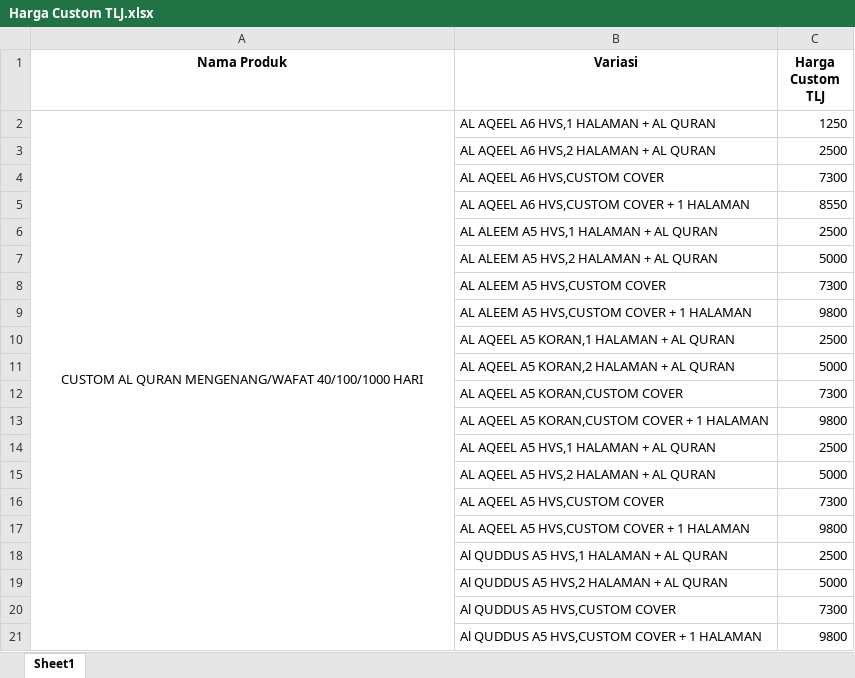
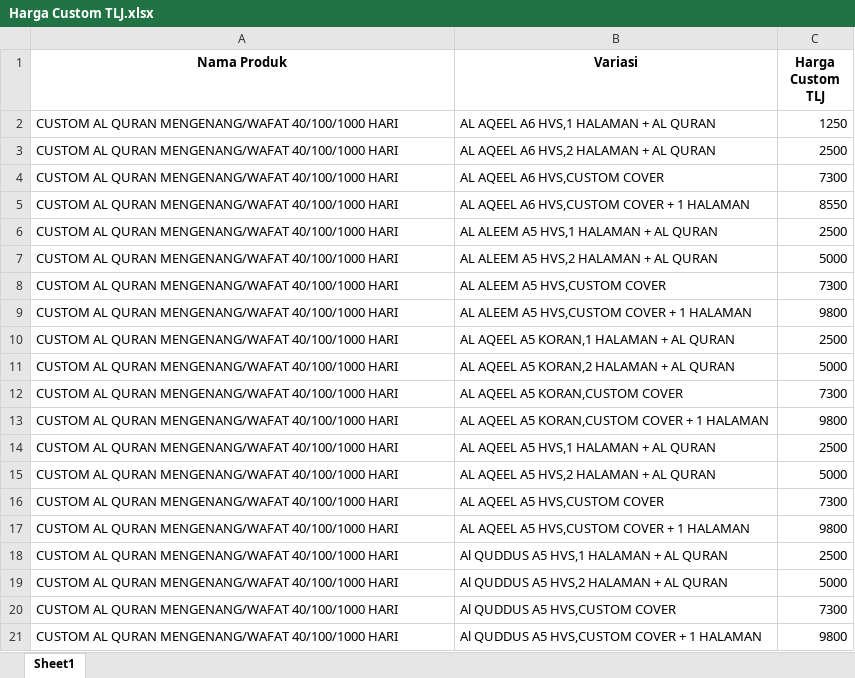
Before and after one commit to sptryogi/rekapanku, an Excel workbook: Harga Custom TLJ.xlsx, sheet Sheet1, drawn as a sheet; values as stored, in another font and other column widths than the file's, no borders; the diff names each change by its address in the sheet, - before the commit and + after, or states it on an @@ line.

Commit message:
Add files via upload

```diff
--- a/Harga Custom TLJ.xlsx (sheet Sheet1)
+++ b/Harga Custom TLJ.xlsx (sheet Sheet1)
-A2 alignment: center
+A2 alignment: left
-A2:A21 merged
-A3:A21 (Nama Produk): (empty)
+A3:A21 (Nama Produk): CUSTOM AL QURAN MENGENANG/WAFAT 40/100/1000 HARI
```
